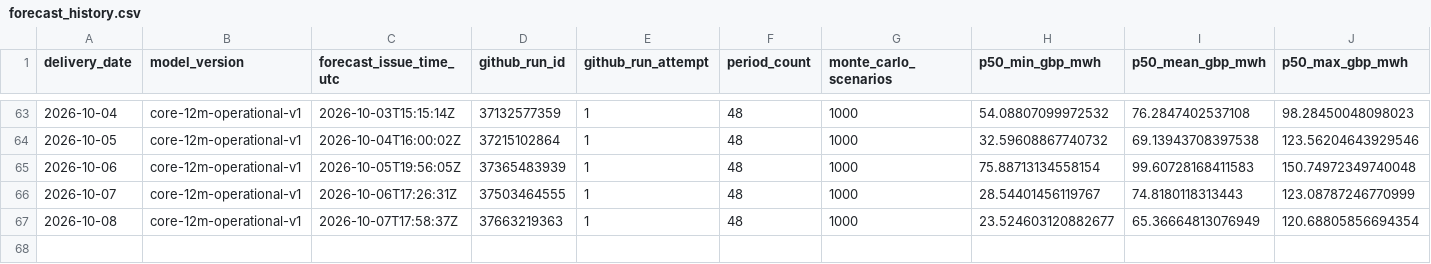
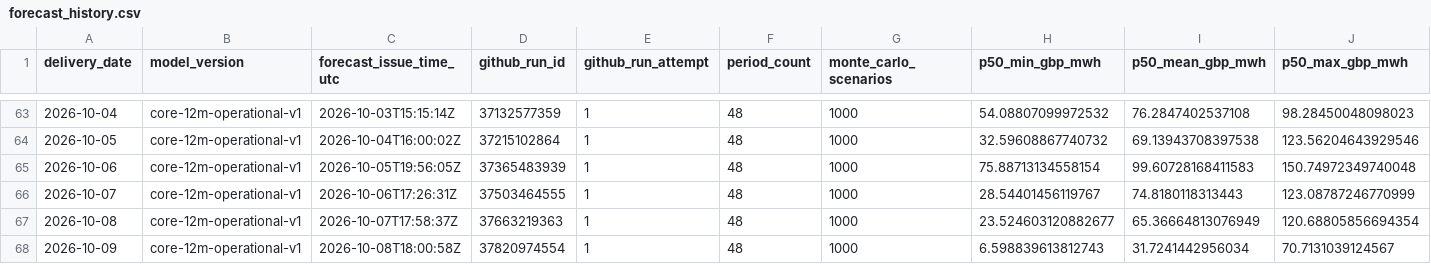
Before and after one commit to Evanssdas/GB-Platform-2, a CSV file: logs/forecast_history.csv, drawn as a sheet; only a part is shown, gaps mark what is left out; rows hold the shown columns only; the diff names each change by its address in the sheet, - before the commit and + after, or states it on an @@ line.

```diff
--- a/logs/forecast_history.csv
+++ b/logs/forecast_history.csv
+row 68: 2026-10-09 | core-12m-operational-v1 | 2026-10-08T18:00:58Z | 37820974554 | 1 | 48 | 1000 | 6.598839613812743 | 31.7241442956034 | 70.7131039124567
```
Also changed, not shown: live/risk_log.csv, logs/daily_summary.csv, 17 other files.
